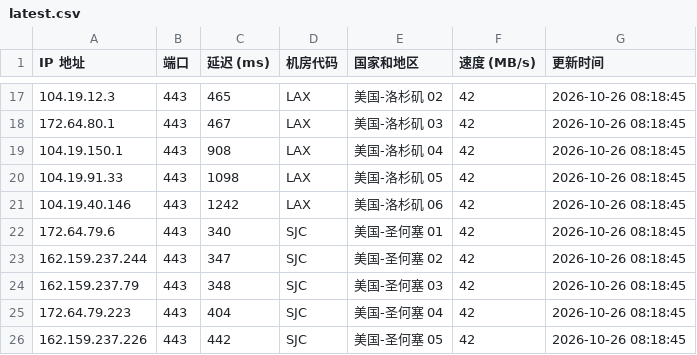
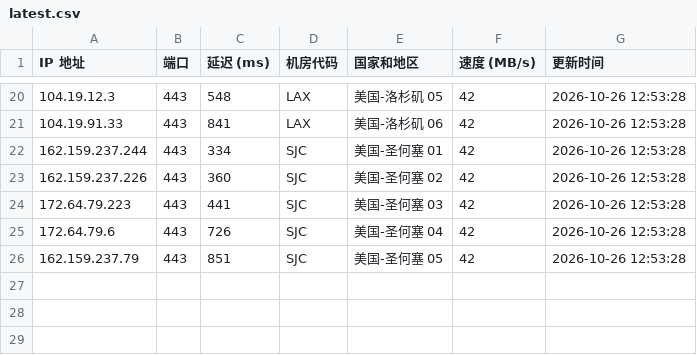
Before and after one commit to lizhiwei0608/router, a CSV file: latest.csv, drawn as a sheet; only a part is shown, gaps mark what is left out; the diff covers the shown part only.

```diff
--- a/latest.csv
+++ b/latest.csv
@@ -17,10 +20,7 @@ IP 地址,端口,延迟 (ms),机房代码,国家和地区,速度 (MB/s),更新
-104.19.12.3,443,465,LAX,美国-洛杉矶 02,42,2026-10-26 08:18:45
-172.64.80.1,443,467,LAX,美国-洛杉矶 03,42,2026-10-26 08:18:45
-104.19.150.1,443,908,LAX,美国-洛杉矶 04,42,2026-10-26 08:18:45
-104.19.91.33,443,1098,LAX,美国-洛杉矶 05,42,2026-10-26 08:18:45
-104.19.40.146,443,1242,LAX,美国-洛杉矶 06,42,2026-10-26 08:18:45
-172.64.79.6,443,340,SJC,美国-圣何塞 01,42,2026-10-26 08:18:45
-162.159.237.244,443,347,SJC,美国-圣何塞 02,42,2026-10-26 08:18:45
-162.159.237.79,443,348,SJC,美国-圣何塞 03,42,2026-10-26 08:18:45
-172.64.79.223,443,404,SJC,美国-圣何塞 04,42,2026-10-26 08:18:45
-162.159.237.226,443,442,SJC,美国-圣何塞 05,42,2026-10-26 08:18:45
+104.19.12.3,443,548,LAX,美国-洛杉矶 05,42,2026-10-26 12:53:28
+104.19.91.33,443,841,LAX,美国-洛杉矶 06,42,2026-10-26 12:53:28
+162.159.237.244,443,334,SJC,美国-圣何塞 01,42,2026-10-26 12:53:28
+162.159.237.226,443,360,SJC,美国-圣何塞 02,42,2026-10-26 12:53:28
+172.64.79.223,443,441,SJC,美国-圣何塞 03,42,2026-10-26 12:53:28
+172.64.79.6,443,726,SJC,美国-圣何塞 04,42,2026-10-26 12:53:28
+162.159.237.79,443,851,SJC,美国-圣何塞 05,42,2026-10-26 12:53:28
```
Also changed, not shown: 4 added rows, 1 removed row and 37 edited cells elsewhere in this file, 1 other file.
